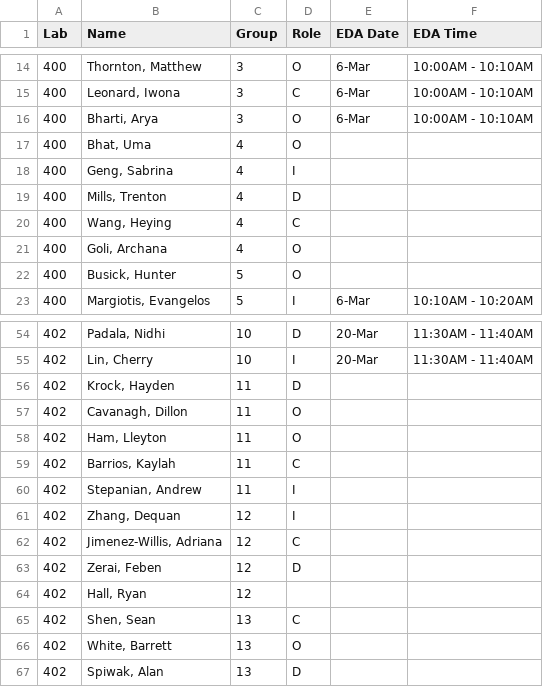
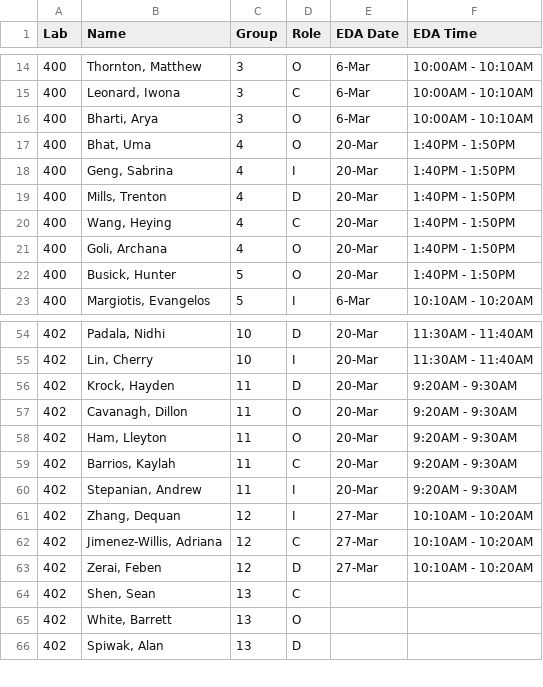
Before and after one commit to SuperMarioGiacomazzo/STOR320_WEBSITE, a CSV file: Group Assignments/STOR320.001 Group Assignments.csv, drawn as a sheet; only a part is shown, gaps mark what is left out.

```diff
--- a/Group Assignments/STOR320.001 Group Assignments.csv
+++ b/Group Assignments/STOR320.001 Group Assignments.csv
@@ -16,8 +16,8 @@ Lab,Name,Group,Role,EDA Date,EDA Time
 400,"Bharti, Arya",3,O,6-Mar,10:00AM - 10:10AM
-400,"Bhat, Uma",4,O,,
-400,"Geng, Sabrina",4,I,,
-400,"Mills, Trenton",4,D,,
-400,"Wang, Heying",4,C,,
-400,"Goli, Archana",4,O,,
-400,"Busick, Hunter",5,O,,
+400,"Bhat, Uma",4,O,20-Mar,1:40PM - 1:50PM
+400,"Geng, Sabrina",4,I,20-Mar,1:40PM - 1:50PM
+400,"Mills, Trenton",4,D,20-Mar,1:40PM - 1:50PM
+400,"Wang, Heying",4,C,20-Mar,1:40PM - 1:50PM
+400,"Goli, Archana",4,O,20-Mar,1:40PM - 1:50PM
+400,"Busick, Hunter",5,O,20-Mar,1:40PM - 1:50PM
 400,"Margiotis, Evangelos",5,I,6-Mar,10:10AM - 10:20AM
@@ -55,11 +55,10 @@ Lab,Name,Group,Role,EDA Date,EDA Time
 402,"Lin, Cherry",10,I,20-Mar,11:30AM - 11:40AM
-402,"Krock, Hayden",11,D,,
-402,"Cavanagh, Dillon",11,O,,
-402,"Ham, Lleyton",11,O,,
-402,"Barrios, Kaylah",11,C,,
-402,"Stepanian, Andrew",11,I,,
-402,"Zhang, Dequan",12,I,,
-402,"Jimenez-Willis, Adriana",12,C,,
-402,"Zerai, Feben",12,D,,
-402,"Hall, Ryan",12,,,
+402,"Krock, Hayden",11,D,20-Mar,9:20AM - 9:30AM
+402,"Cavanagh, Dillon",11,O,20-Mar,9:20AM - 9:30AM
+402,"Ham, Lleyton",11,O,20-Mar,9:20AM - 9:30AM
+402,"Barrios, Kaylah",11,C,20-Mar,9:20AM - 9:30AM
+402,"Stepanian, Andrew",11,I,20-Mar,9:20AM - 9:30AM
+402,"Zhang, Dequan",12,I,27-Mar,10:10AM - 10:20AM
+402,"Jimenez-Willis, Adriana",12,C,27-Mar,10:10AM - 10:20AM
+402,"Zerai, Feben",12,D,27-Mar,10:10AM - 10:20AM
 402,"Shen, Sean",13,C,,
```
Also changed, not shown: Group Assignments/STOR320.002 Group Assignments.csv, 5 other files.
